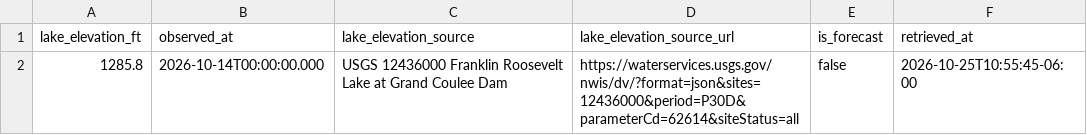
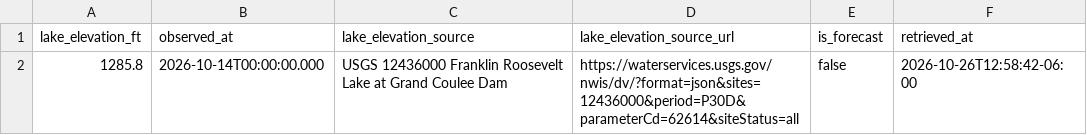
Before and after one commit to JustAppTools/regional-recreation-launchability-dashboard, a CSV file: data/raw/lake_elevation.csv, drawn as a sheet.

```diff
--- a/data/raw/lake_elevation.csv
+++ b/data/raw/lake_elevation.csv
@@ -1,2 +1,2 @@
 lake_elevation_ft,observed_at,lake_elevation_source,lake_elevation_source_url,is_forecast,retrieved_at
-1285.8,2026-10-14T00:00:00.000,USGS 12436000 Franklin Roosevelt Lake at Grand Coulee Dam,https://waterservices.usgs.gov/nwis/dv/?format=json&sites=12436000&period=P30D&parameterCd=62614&siteStatus=all,false,2026-10-25T10:55:45-06:00
+1285.8,2026-10-14T00:00:00.000,USGS 12436000 Franklin Roosevelt Lake at Grand Coulee Dam,https://waterservices.usgs.gov/nwis/dv/?format=json&sites=12436000&period=P30D&parameterCd=62614&siteStatus=all,false,2026-10-26T12:58:42-06:00
```
Also changed, not shown: data/processed/launch_status.csv, 4 other files.
